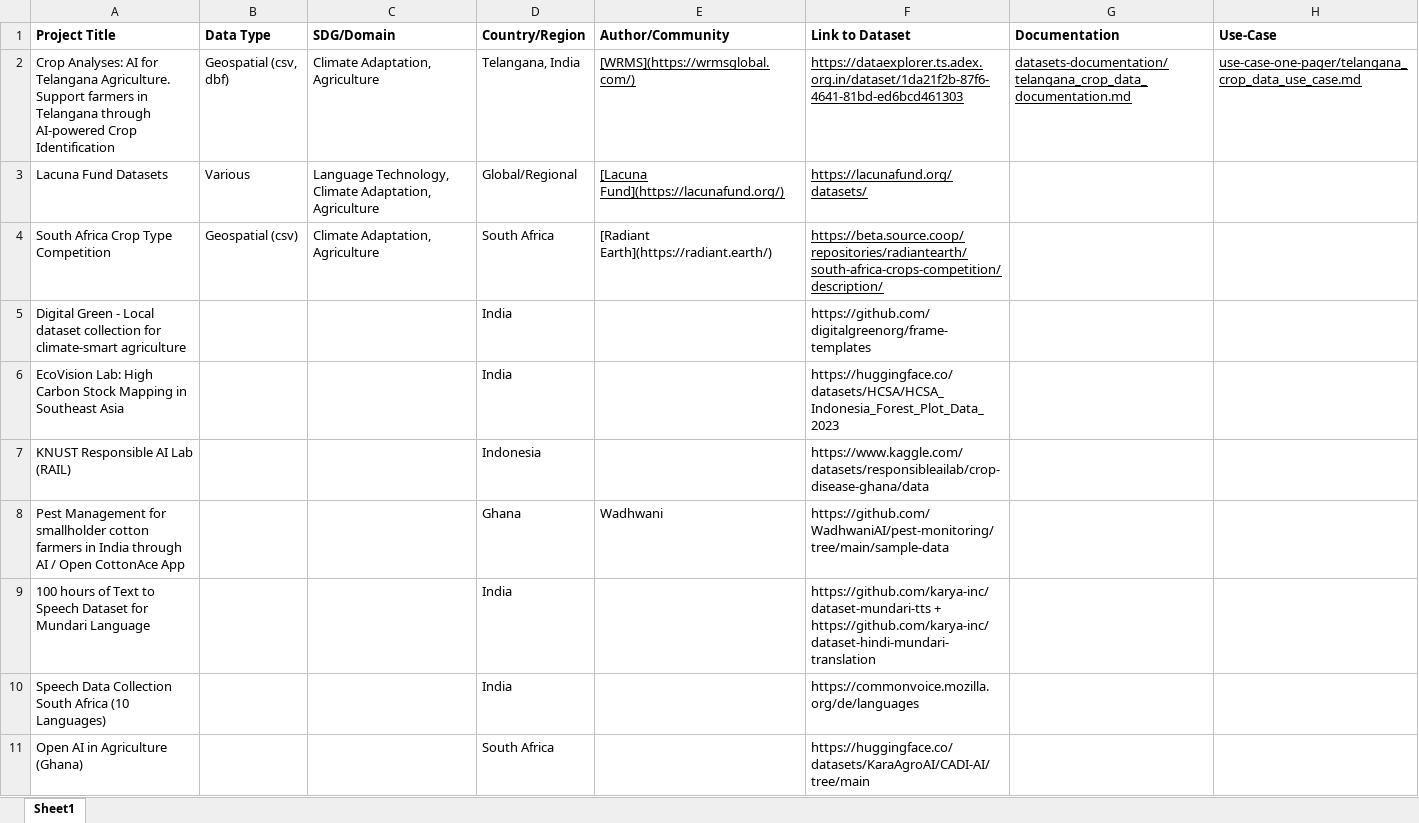
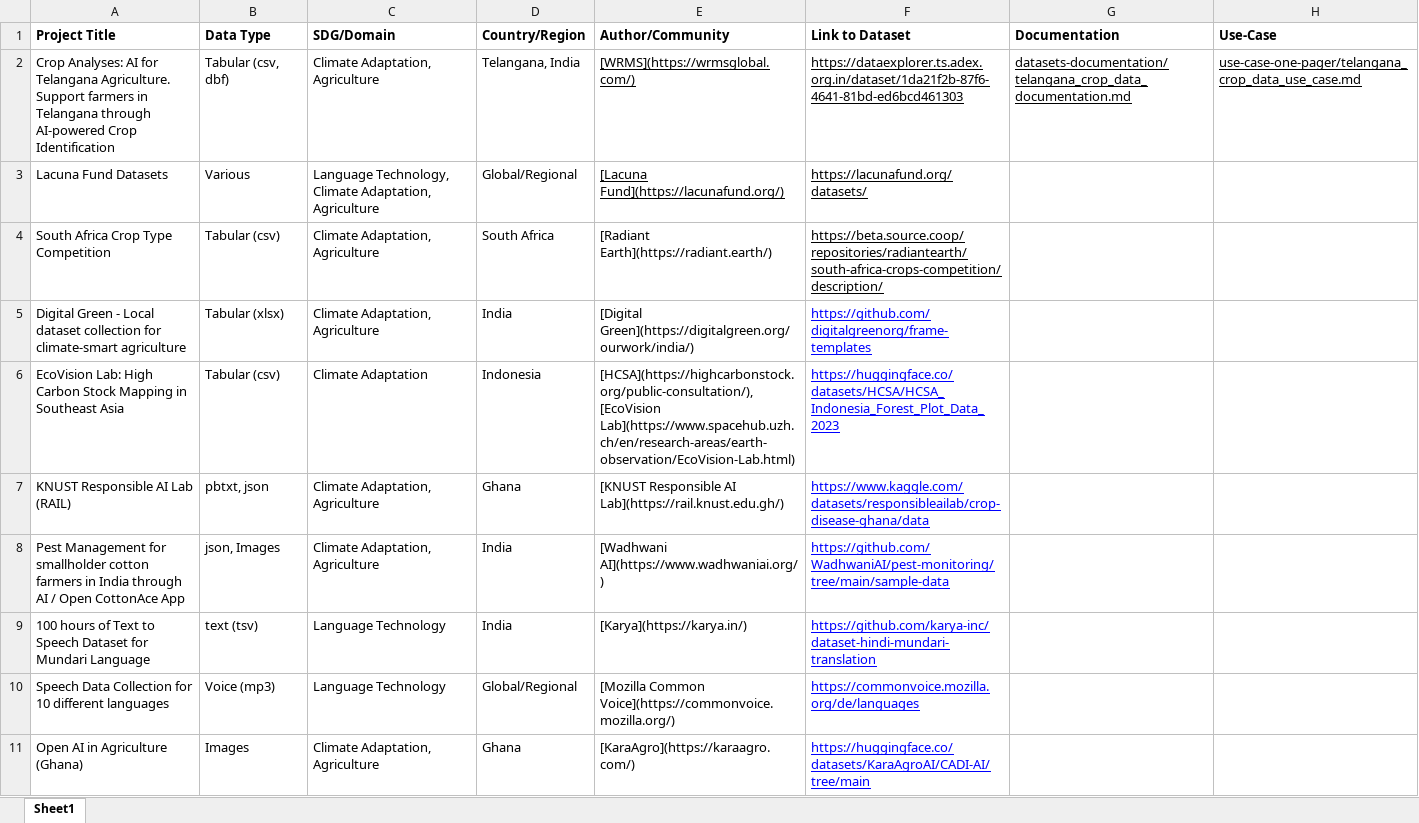
Before and after one commit to Fair-Forward/datasets, an Excel workbook: docs/data_catalog.xlsx, sheet Sheet1, drawn as a sheet; only a part is shown; values as stored, in another font and other column widths than the file's, no borders; removed rows and columns are numbered as before the commit, all else as after; the diff covers the shown part only; the diff names each change by its address in the sheet, - before the commit and + after, or states it on an @@ line.

Commit message:
updated master excel

```diff
--- a/docs/data_catalog.xlsx (sheet Sheet1)
+++ b/docs/data_catalog.xlsx (sheet Sheet1)
-B2 (Data Type): Geospatial (csv, dbf)
+B2 (Data Type): Tabular (csv, dbf)
-B4 (Data Type): Geospatial (csv)
+B4 (Data Type): Tabular (csv)
-B5 (Data Type): (empty)
+B5 (Data Type): Tabular (xlsx)
-C5 (SDG/Domain): (empty)
+C5 (SDG/Domain): Climate Adaptation, Agriculture
-E5 (Author/Community): (empty)
+E5 (Author/Community): [Digital Green](https://digitalgreen.org/ourwork/india/)
@@ F5:F9 underline: off → on, text colour: black → #0000FF @@
-B6 (Data Type): (empty)
+B6 (Data Type): Tabular (csv)
-C6 (SDG/Domain): (empty)
+C6 (SDG/Domain): Climate Adaptation
-D6 (Country/Region): India
+D6 (Country/Region): Indonesia
-E6 (Author/Community): (empty)
+E6 (Author/Community): [HCSA](https://highcarbonstock.org/public-consultation/), [EcoVision Lab](https://www.spacehub.uzh.ch/en/research-areas/earth-observation/EcoVision-Lab.html)
-B7 (Data Type): (empty)
+B7 (Data Type): pbtxt, json
-C7:C8 (SDG/Domain): (empty)
+C7:C8 (SDG/Domain): Climate Adaptation, Agriculture
-D7 (Country/Region): Indonesia
+D7 (Country/Region): Ghana
-E7 (Author/Community): (empty)
+E7 (Author/Community): [KNUST Responsible AI Lab](https://rail.knust.edu.gh/)
-B8 (Data Type): (empty)
+B8 (Data Type): json, Images
-D8 (Country/Region): Ghana
+D8 (Country/Region): India
-E8 (Author/Community): Wadhwani
+E8 (Author/Community): [Wadhwani AI](https://www.wadhwaniai.org/)
-B9 (Data Type): (empty)
+B9 (Data Type): text (tsv)
-C9 (SDG/Domain): (empty)
+C9 (SDG/Domain): Language Technology
-E9 (Author/Community): (empty)
+E9 (Author/Community): [Karya](https://karya.in/)
-F9 (Link to Dataset): https://github.com/karya-inc/dataset-mundari-tts + https://github.com/karya-inc/dataset-hindi-mundari-translation
+F9 (Link to Dataset): https://github.com/karya-inc/dataset-hindi-mundari-translation
-row 10: Speech Data Collection South Africa (10 Languages) |  |  | India |  | https://commonvoice.mozilla.org/de/languages
+row 10: Speech Data Collection for 10 different languages | Voice (mp3) | Language Technology | Global/Regional | [Mozilla Common Voice](https://commonvoice.mozilla.org/) | https://commonvoice.mozilla.org/de/languages
-B11 (Data Type): (empty)
+B11 (Data Type): Images
-C11 (SDG/Domain): (empty)
+C11 (SDG/Domain): Climate Adaptation, Agriculture
-D11 (Country/Region): South Africa
+D11 (Country/Region): Ghana
-E11 (Author/Community): (empty)
+E11 (Author/Community): [KaraAgro](https://karaagro.com/)
@@ F11 underline: off → on, text colour: black → #0000FF @@
```
Also changed, not shown: 1 removed row, 16 edited cells and cell formats elsewhere in this sheet.
